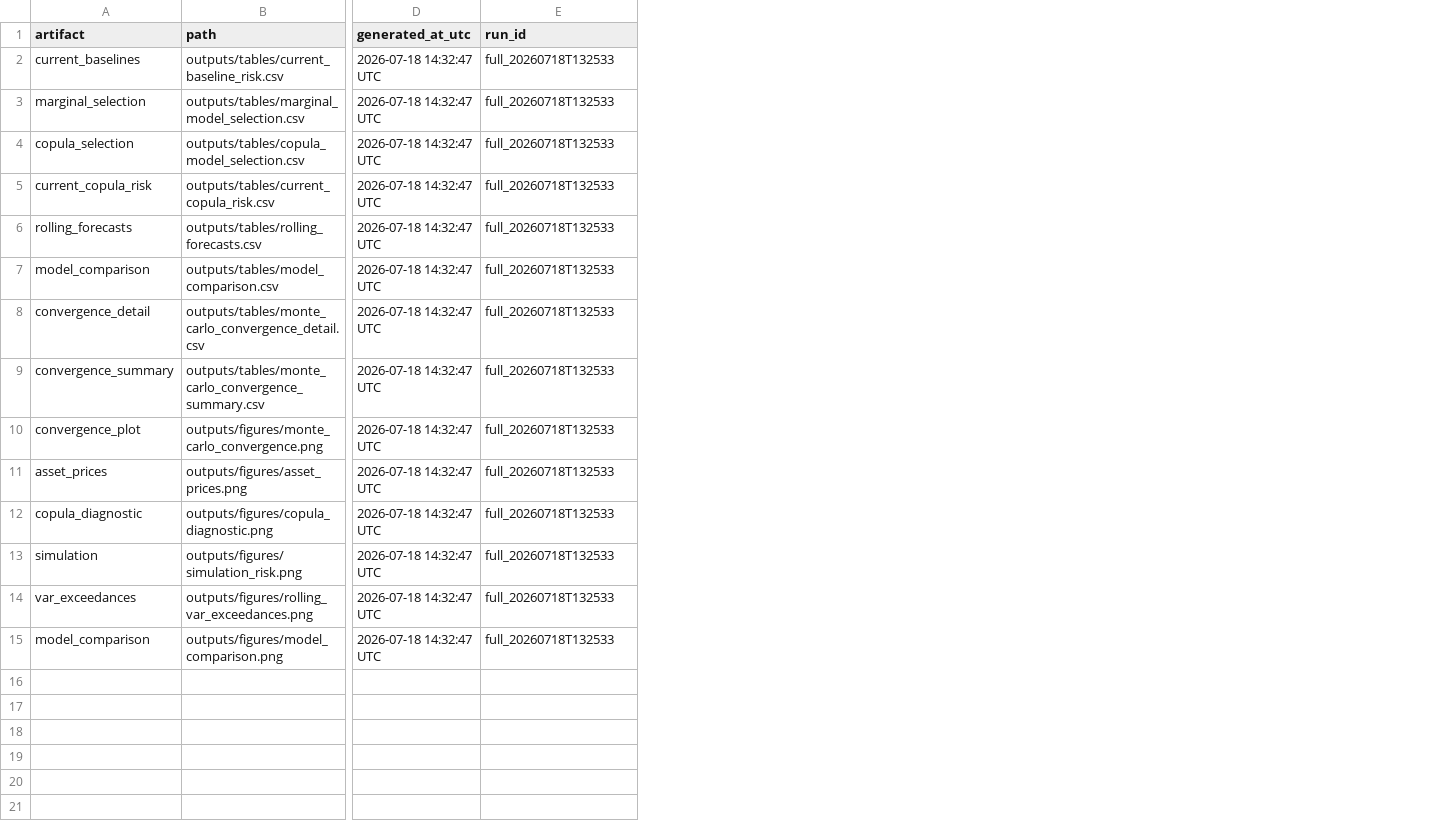
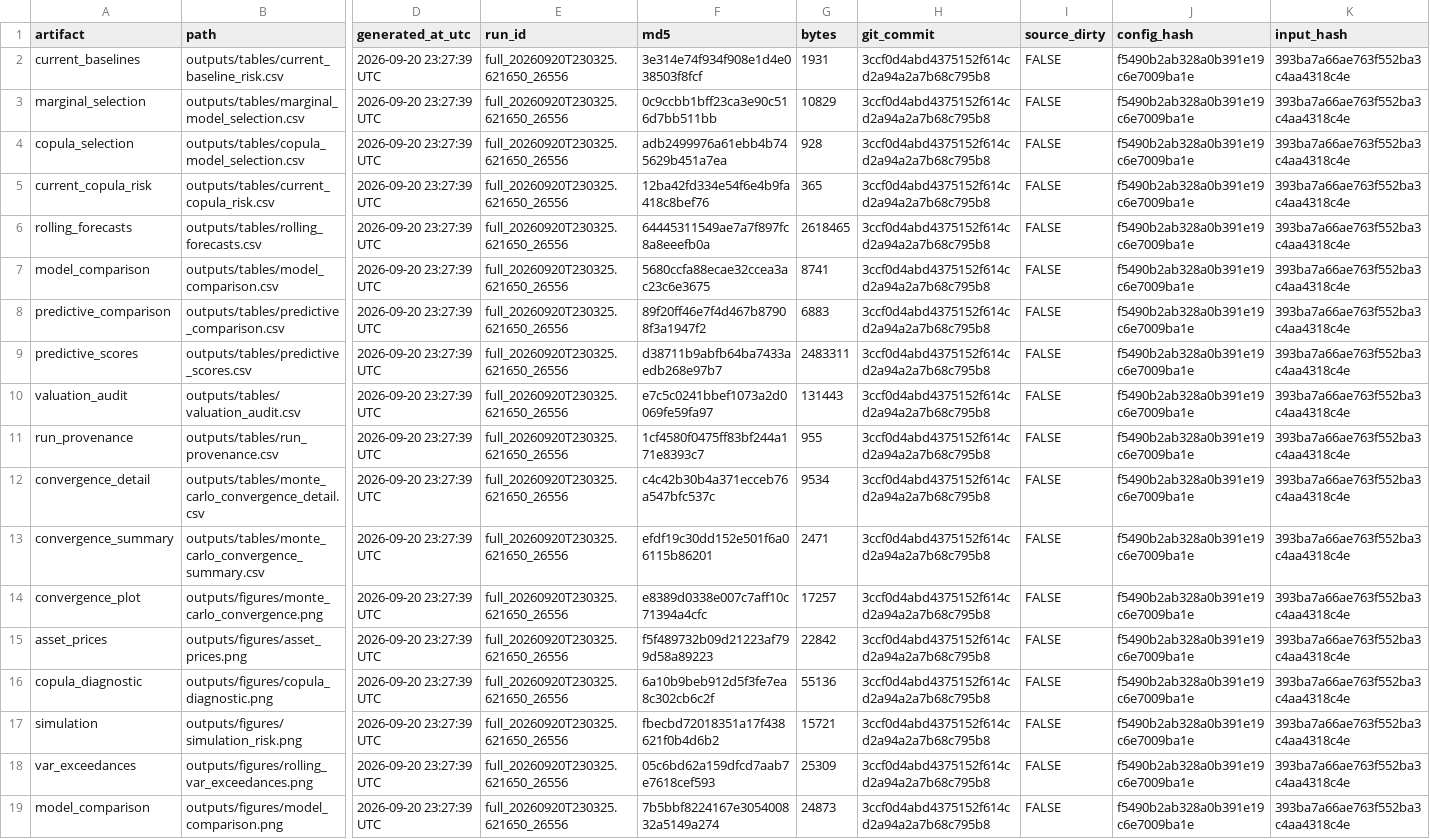
Before and after one commit to jiabin2001/portfolio-risk-analytics, a CSV file: outputs/tables/output_manifest.csv, drawn as a sheet; only a part is shown, gaps mark what is left out; addresses are those after the commit; rows hold the shown columns only; the diff covers the shown part only; the diff names each change by its address in the sheet, - before the commit and + after, or states it on an @@ line.

```diff
--- a/outputs/tables/output_manifest.csv
+++ b/outputs/tables/output_manifest.csv
+column F (md5), rows 2-7: 3e314e74f934f908e1d4e038503f8fcf | 0c9ccbb1bff23ca3e90c516d7bb511bb | adb2499976a61ebb4b745629b451a7ea | 12ba42fd334e54f6e4b9fa418c8bef76 | 64445311549ae7a7f897fc8a8eeefb0a | 5680ccfa88ecae32ccea3ac23c6e3675; rows 12-19: c4c42b30b4a371ecceb76a547bfc537c | efdf19c30dd152e501f6a06115b86201 | e8389d0338e007c7aff10c71394a4cfc | f5f489732b09d21223af799d58a89223 | 6a10b9beb912d5f3fe7ea8c302cb6c2f | fbecbd72018351a17f438621f0b4d6b2 | 05c6bd62a159dfcd7aab7e7618cef593 | 7b5bbf8224167e305400832a5149a274
+column G (bytes), rows 2-7: 1931 | 10829 | 928 | 365 | 2618465 | 8741; rows 12-19: 9534 | 2471 | 17257 | 22842 | 55136 | 15721 | 25309 | 24873
+column H (git_commit), rows 2-7: all 3ccf0d4abd4375152f614cd2a94a2a7b68c795b8; rows 12-19: all 3ccf0d4abd4375152f614cd2a94a2a7b68c795b8
+column I (source_dirty), rows 2-7: all FALSE; rows 12-19: all FALSE
+column J (config_hash), rows 2-7: all f5490b2ab328a0b391e19c6e7009ba1e; rows 12-19: all f5490b2ab328a0b391e19c6e7009ba1e
+column K (input_hash), rows 2-7: all 393ba7a66ae763f552ba3c4aa4318c4e; rows 12-19: all 393ba7a66ae763f552ba3c4aa4318c4e
-D2:D7 (generated_at_utc): 2026-07-18 14:32:47 UTC
+D2:D7 (generated_at_utc): 2026-09-20 23:27:39 UTC
-E2:E7 (run_id): full_20260718T132533
+E2:E7 (run_id): full_20260920T230325.621650_26556
+row 8: predictive_comparison | outputs/tables/predictive_comparison.csv | 2026-09-20 23:27:39 UTC | full_20260920T230325.621650_26556 | 89f20ff46e7f4d467b87908f3a1947f2 | 6883 | 3ccf0d4abd4375152f614cd2a94a2a7b68c795b8 | FALSE | f5490b2ab328a0b391e19c6e7009ba1e | 393ba7a66ae763f552ba3c4aa4318c4e
+row 9: predictive_scores | outputs/tables/predictive_scores.csv | 2026-09-20 23:27:39 UTC | full_20260920T230325.621650_26556 | d38711b9abfb64ba7433aedb268e97b7 | 2483311 | 3ccf0d4abd4375152f614cd2a94a2a7b68c795b8 | FALSE | f5490b2ab328a0b391e19c6e7009ba1e | 393ba7a66ae763f552ba3c4aa4318c4e
+row 10: valuation_audit | outputs/tables/valuation_audit.csv | 2026-09-20 23:27:39 UTC | full_20260920T230325.621650_26556 | e7c5c0241bbef1073a2d0069fe59fa97 | 131443 | 3ccf0d4abd4375152f614cd2a94a2a7b68c795b8 | FALSE | f5490b2ab328a0b391e19c6e7009ba1e | 393ba7a66ae763f552ba3c4aa4318c4e
+row 11: run_provenance | outputs/tables/run_provenance.csv | 2026-09-20 23:27:39 UTC | full_20260920T230325.621650_26556 | 1cf4580f0475ff83bf244a171e8393c7 | 955 | 3ccf0d4abd4375152f614cd2a94a2a7b68c795b8 | FALSE | f5490b2ab328a0b391e19c6e7009ba1e | 393ba7a66ae763f552ba3c4aa4318c4e
-D12:D19 (generated_at_utc): 2026-07-18 14:32:47 UTC
+D12:D19 (generated_at_utc): 2026-09-20 23:27:39 UTC
-E12:E19 (run_id): full_20260718T132533
+E12:E19 (run_id): full_20260920T230325.621650_26556
```
Also changed, not shown: 1 added column elsewhere in this file, outputs/tables/copula_model_selection.csv, outputs/tables/current_baseline_risk.csv, 27 other files.
